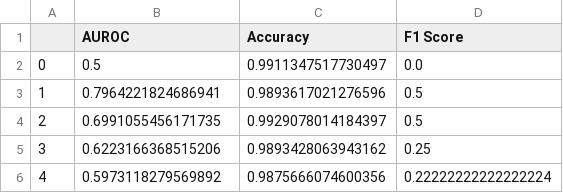
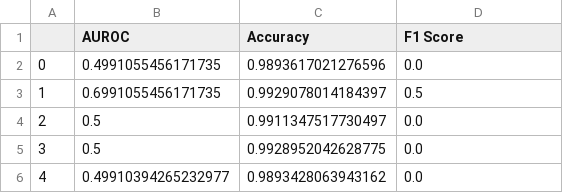
Before and after one commit to seibikobara/CS534FinalMSpathogens, a CSV file: results/kpn_mlp/Meropenem_smote.csv, drawn as a sheet.

```diff
--- a/results/kpn_mlp/Meropenem_smote.csv
+++ b/results/kpn_mlp/Meropenem_smote.csv
@@ -1,6 +1,6 @@
 ,AUROC,Accuracy,F1 Score
-0,0.5,0.9911347517730497,0.0
-1,0.7964221824686941,0.9893617021276596,0.5
-2,0.6991055456171735,0.9929078014184397,0.5
-3,0.6223166368515206,0.9893428063943162,0.25
-4,0.5973118279569892,0.9875666074600356,0.22222222222222224
+0,0.4991055456171735,0.9893617021276596,0.0
+1,0.6991055456171735,0.9929078014184397,0.5
+2,0.5,0.9911347517730497,0.0
+3,0.5,0.9928952042628775,0.0
+4,0.49910394265232977,0.9893428063943162,0.0
```
Also changed, not shown: results/kpn_mlp/Cefepime_smote.csv, results/kpn_mlp/Ceftriaxone_base.csv, 10 other files.
